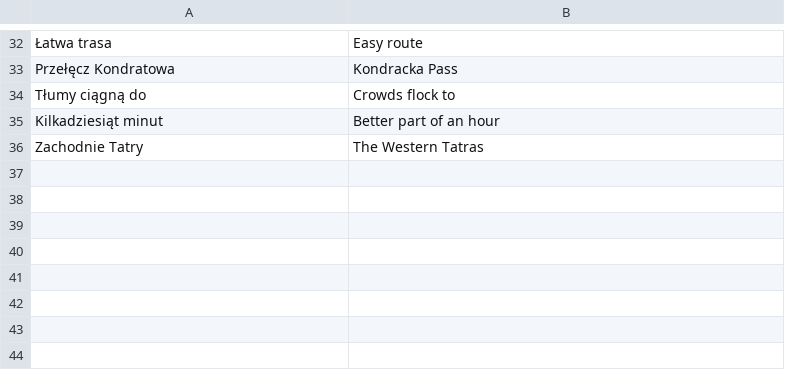
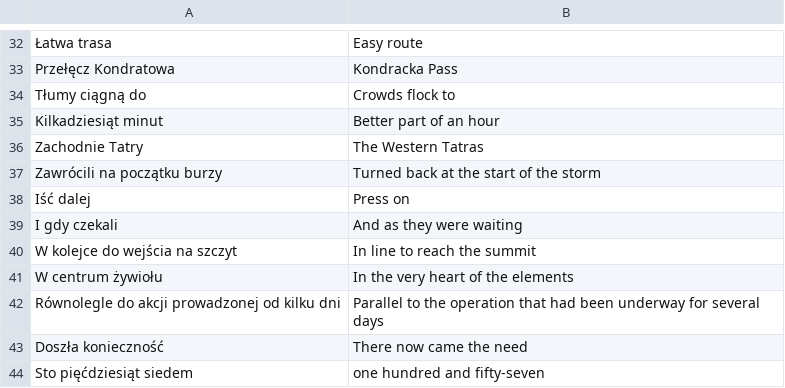
Before and after one commit to rudnt/phrasey, a CSV file: db.csv, drawn as a sheet; only a part is shown, gaps mark what is left out; the diff names each change by its address in the sheet, - before the commit and + after, or states it on an @@ line.

Commit message:
New vocabulary added

```diff
--- a/db.csv
+++ b/db.csv
+row 37: Zawrócili na początku burzy | Turned back at the start of the storm
+row 38: Iść dalej | Press on
+row 39: I gdy czekali | And as they were waiting
+row 40: W kolejce do wejścia na szczyt | In line to reach the summit
+row 41: W centrum żywiołu | In the very heart of the elements
+row 42: Równolegle do akcji prowadzonej od kilku dni | Parallel to the operation that had been underway for several days
+row 43: Doszła konieczność | There now came the need
+row 44: Sto pięćdziesiąt siedem | one hundred and fifty-seven
```
